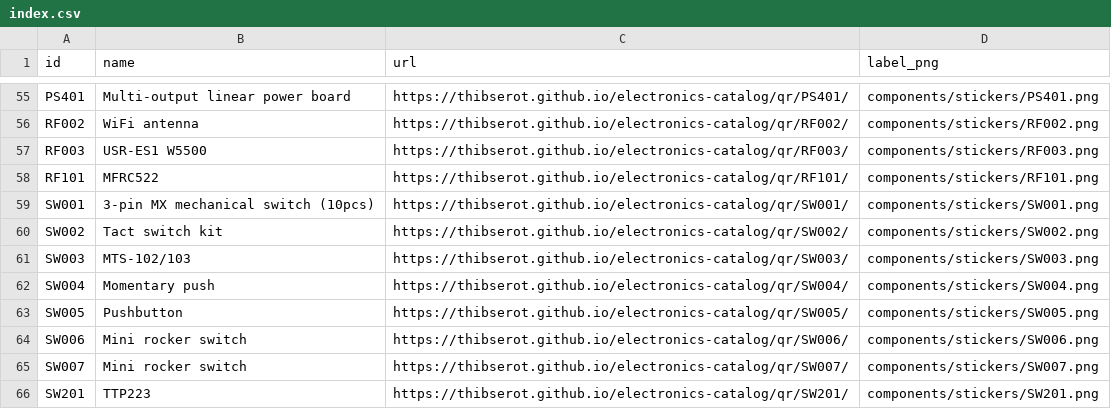
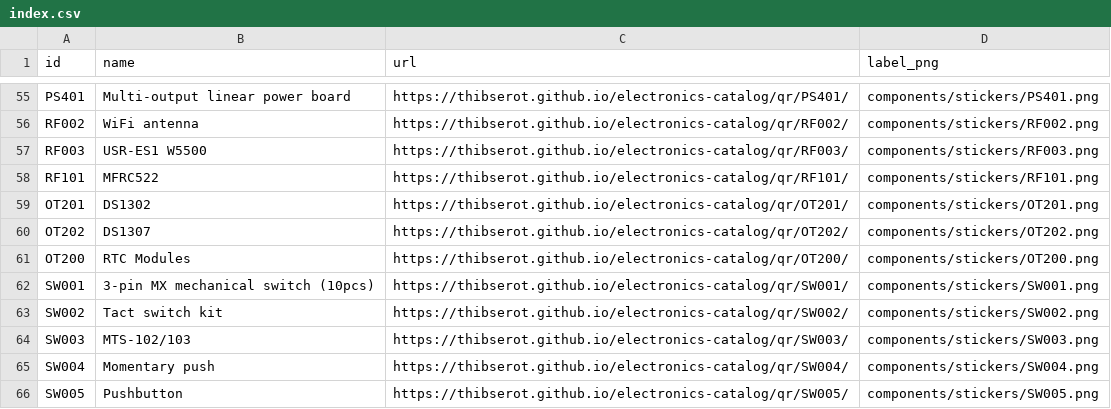
Before and after one commit to thibserot/electronics-catalog, a CSV file: docs/components/stickers/index.csv, drawn as a sheet; only a part is shown, gaps mark what is left out; the shorter side is filled out with more unchanged rows; the diff names each change by its address in the sheet, - before the commit and + after, or states it on an @@ line.

```diff
--- a/docs/components/stickers/index.csv
+++ b/docs/components/stickers/index.csv
+row 59: OT201 | DS1302 | https://thibserot.github.io/electronics-catalog/qr/OT201/ | components/stickers/OT201.png
+row 60: OT202 | DS1307 | https://thibserot.github.io/electronics-catalog/qr/OT202/ | components/stickers/OT202.png
+row 61: OT200 | RTC Modules | https://thibserot.github.io/electronics-catalog/qr/OT200/ | components/stickers/OT200.png
```
Also changed, not shown: docs/components/stickers/sheet_positions.csv, docs/components/stickers/sheets.csv, 20 other files.
